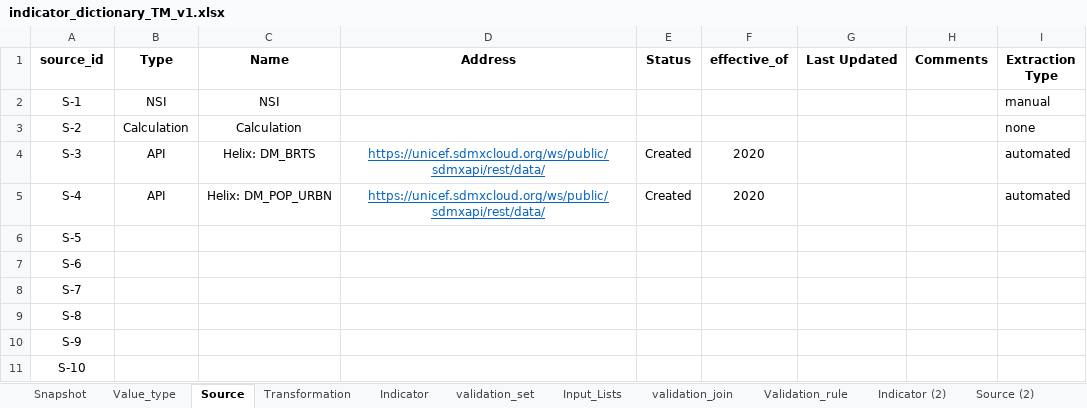
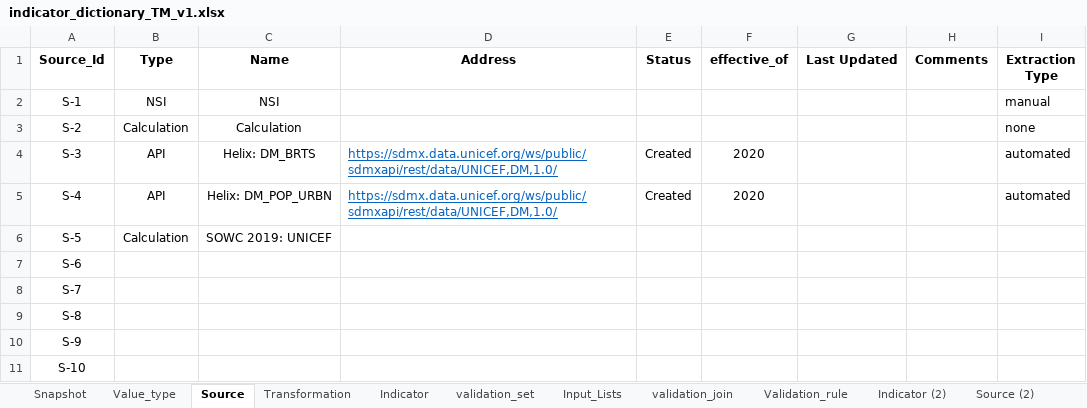
Before and after one commit to m-g-d-c/crba-etl, an Excel workbook: tmee/data_dictionary/indicator_dictionary_TM_v1.xlsx, sheet Source, drawn as a sheet; only a part is shown; values as stored, in another font and other column widths than the file's, no borders; the diff names each change by its address in the sheet, - before the commit and + after, or states it on an @@ line.

```diff
--- a/tmee/data_dictionary/indicator_dictionary_TM_v1.xlsx (sheet Source)
+++ b/tmee/data_dictionary/indicator_dictionary_TM_v1.xlsx (sheet Source)
-A1: source_id
+A1: Source_Id
-D4:D5 (Address): https://unicef.sdmxcloud.org/ws/public/sdmxapi/rest/data/
+D4:D5 (Address): https://sdmx.data.unicef.org/ws/public/sdmxapi/rest/data/UNICEF,DM,1.0/
-D4:D5 alignment: center
+D4:D5 alignment: left
-B6 (Type): (empty)
+B6 (Type): Calculation
-C6 (Name): (empty)
+C6 (Name): SOWC 2019: UNICEF
```
Also changed, not shown: sheet Snapshot, sheet Value_type, formulas that keep their value.
